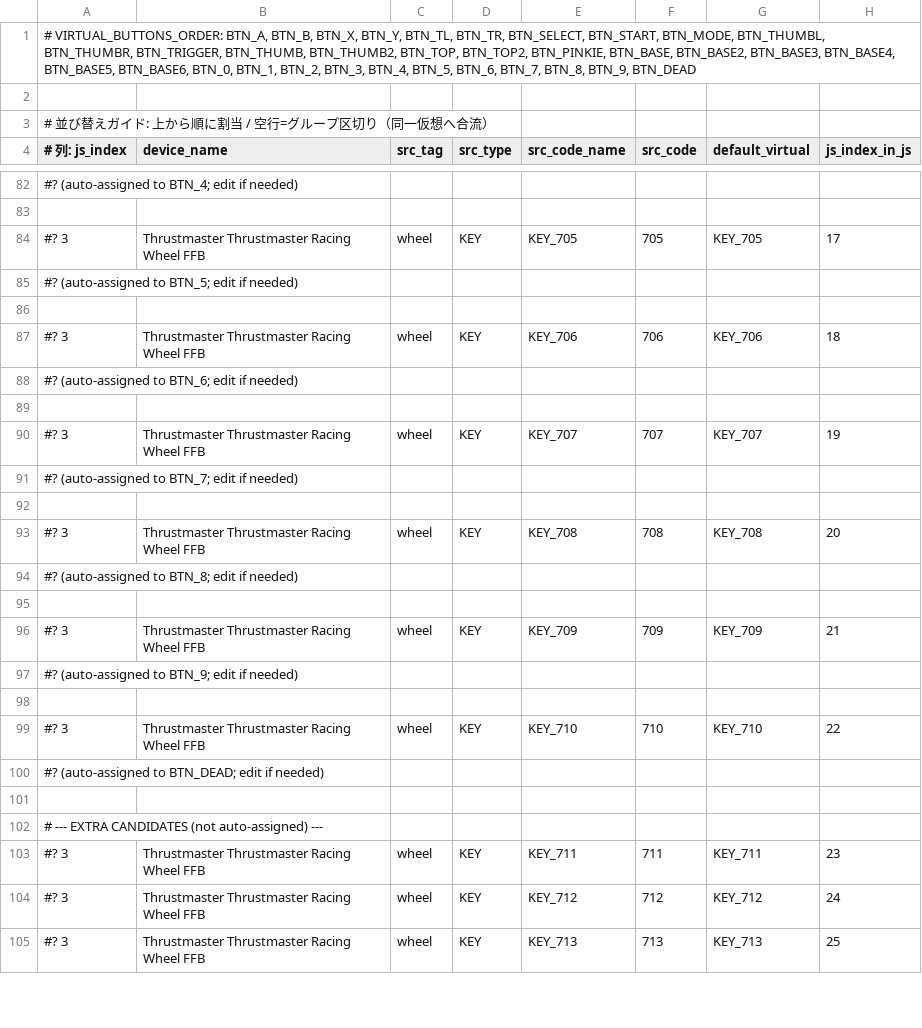
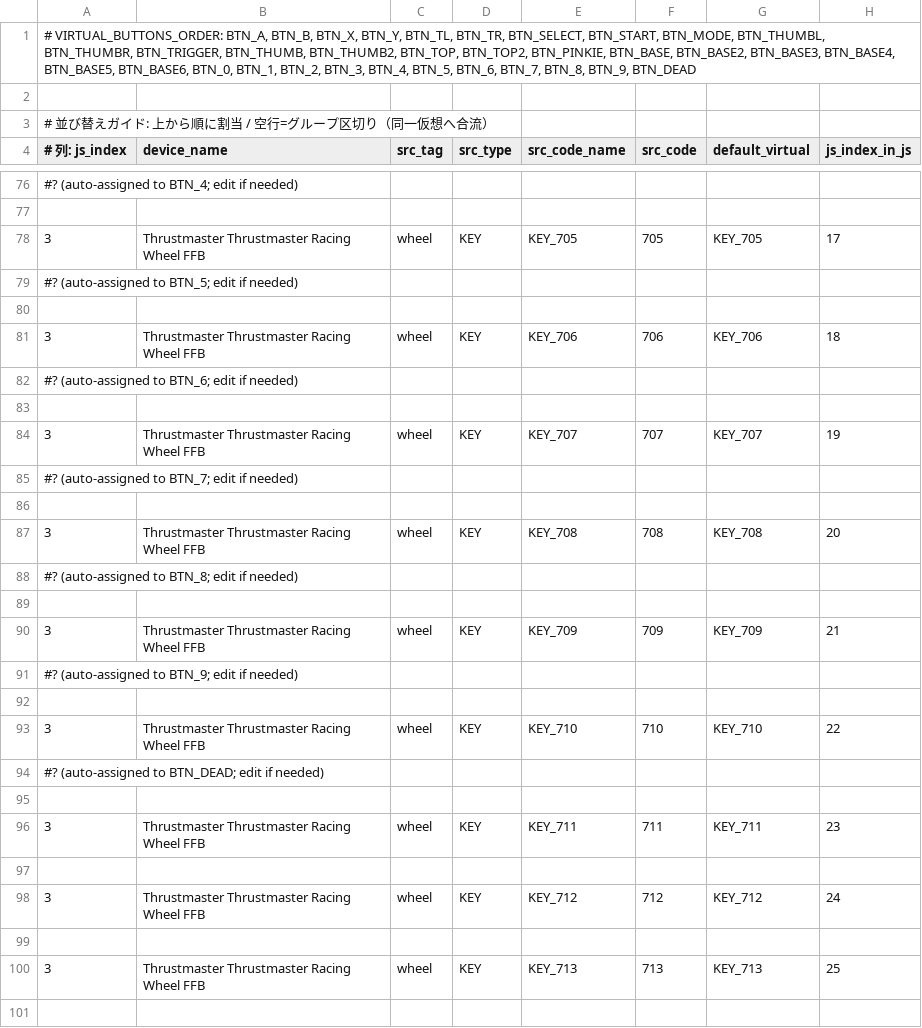
Before and after one commit to hidemune/understeer, a TSV file: mapping_buttons.tsv, drawn as a sheet; only a part is shown, gaps mark what is left out; the diff covers the shown part only.

```diff
--- a/mapping_buttons.tsv
+++ b/mapping_buttons.tsv
@@ -83,23 +77,25 @@
 
-#? 3	Thrustmaster Thrustmaster Racing Wheel FFB	wheel	KEY	KEY_705	705	KEY_705	17
+3	Thrustmaster Thrustmaster Racing Wheel FFB	wheel	KEY	KEY_705	705	KEY_705	17
 #? (auto-assigned to BTN_5; edit if needed)
 
-#? 3	Thrustmaster Thrustmaster Racing Wheel FFB	wheel	KEY	KEY_706	706	KEY_706	18
+3	Thrustmaster Thrustmaster Racing Wheel FFB	wheel	KEY	KEY_706	706	KEY_706	18
 #? (auto-assigned to BTN_6; edit if needed)
 
-#? 3	Thrustmaster Thrustmaster Racing Wheel FFB	wheel	KEY	KEY_707	707	KEY_707	19
+3	Thrustmaster Thrustmaster Racing Wheel FFB	wheel	KEY	KEY_707	707	KEY_707	19
 #? (auto-assigned to BTN_7; edit if needed)
 
-#? 3	Thrustmaster Thrustmaster Racing Wheel FFB	wheel	KEY	KEY_708	708	KEY_708	20
+3	Thrustmaster Thrustmaster Racing Wheel FFB	wheel	KEY	KEY_708	708	KEY_708	20
 #? (auto-assigned to BTN_8; edit if needed)
 
-#? 3	Thrustmaster Thrustmaster Racing Wheel FFB	wheel	KEY	KEY_709	709	KEY_709	21
+3	Thrustmaster Thrustmaster Racing Wheel FFB	wheel	KEY	KEY_709	709	KEY_709	21
 #? (auto-assigned to BTN_9; edit if needed)
 
-#? 3	Thrustmaster Thrustmaster Racing Wheel FFB	wheel	KEY	KEY_710	710	KEY_710	22
+3	Thrustmaster Thrustmaster Racing Wheel FFB	wheel	KEY	KEY_710	710	KEY_710	22
 #? (auto-assigned to BTN_DEAD; edit if needed)
 
-# --- EXTRA CANDIDATES (not auto-assigned) ---
-#? 3	Thrustmaster Thrustmaster Racing Wheel FFB	wheel	KEY	KEY_711	711	KEY_711	23
-#? 3	Thrustmaster Thrustmaster Racing Wheel FFB	wheel	KEY	KEY_712	712	KEY_712	24
-#? 3	Thrustmaster Thrustmaster Racing Wheel FFB	wheel	KEY	KEY_713	713	KEY_713	25
+3	Thrustmaster Thrustmaster Racing Wheel FFB	wheel	KEY	KEY_711	711	KEY_711	23
+
+3	Thrustmaster Thrustmaster Racing Wheel FFB	wheel	KEY	KEY_712	712	KEY_712	24
+
+3	Thrustmaster Thrustmaster Racing Wheel FFB	wheel	KEY	KEY_713	713	KEY_713	25
+
```
Also changed, not shown: 10 added rows, 6 removed rows and 17 edited cells elsewhere in this file, 1 other file.
